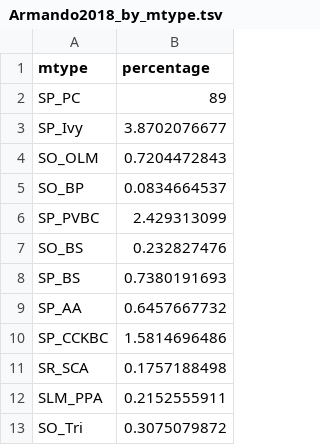
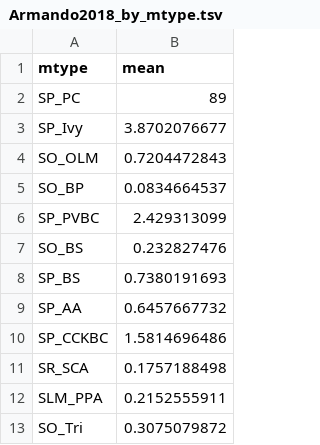
Before and after one commit to BlueBrain/DMT, a TSV file: neuro_dmt/library/users/armando/data/Armando2018_by_mtype.tsv, drawn as a sheet.

Commit message:
refactor Armando's code

```diff
--- a/neuro_dmt/library/users/armando/data/Armando2018_by_mtype.tsv
+++ b/neuro_dmt/library/users/armando/data/Armando2018_by_mtype.tsv
@@ -1,2 +1,2 @@
-mtype	percentage
+mtype	mean
 SP_PC	89
```
Also changed, not shown: 3 other files.
